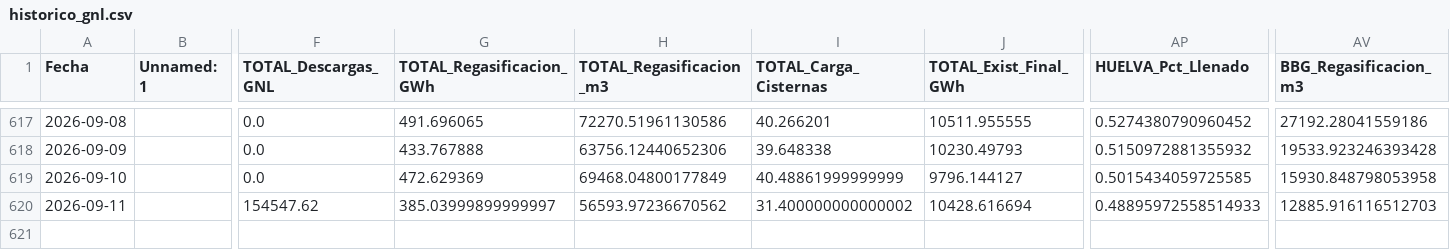
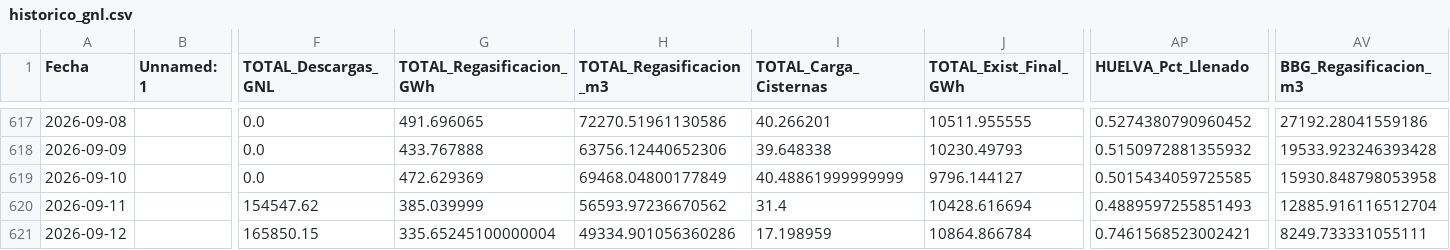
Before and after one commit to javiglejun/Enagas_GNL, a CSV file: historico_gnl.csv, drawn as a sheet; only a part is shown, gaps mark what is left out; rows hold the shown columns only; the diff names each change by its address in the sheet, - before the commit and + after, or states it on an @@ line.

```diff
--- a/historico_gnl.csv
+++ b/historico_gnl.csv
-G620 (TOTAL_Regasificacion_GWh): 385.03999899999997
+G620 (TOTAL_Regasificacion_GWh): 385.039999
-I620 (TOTAL_Carga_Cisternas): 31.400000000000002
+I620 (TOTAL_Carga_Cisternas): 31.4
-AP620 (HUELVA_Pct_Llenado): 0.48895972558514933
+AP620 (HUELVA_Pct_Llenado): 0.4889597255851493
-AV620 (BBG_Regasificacion_m3): 12885.916116512703
+AV620 (BBG_Regasificacion_m3): 12885.916116512704
+row 621: 2026-09-12 |  | 165850.15 | 335.65245100000004 | 49334.901056360286 | 17.198959 | 10864.866784 | 0.7461568523002421 | 8249.733331055111
```
